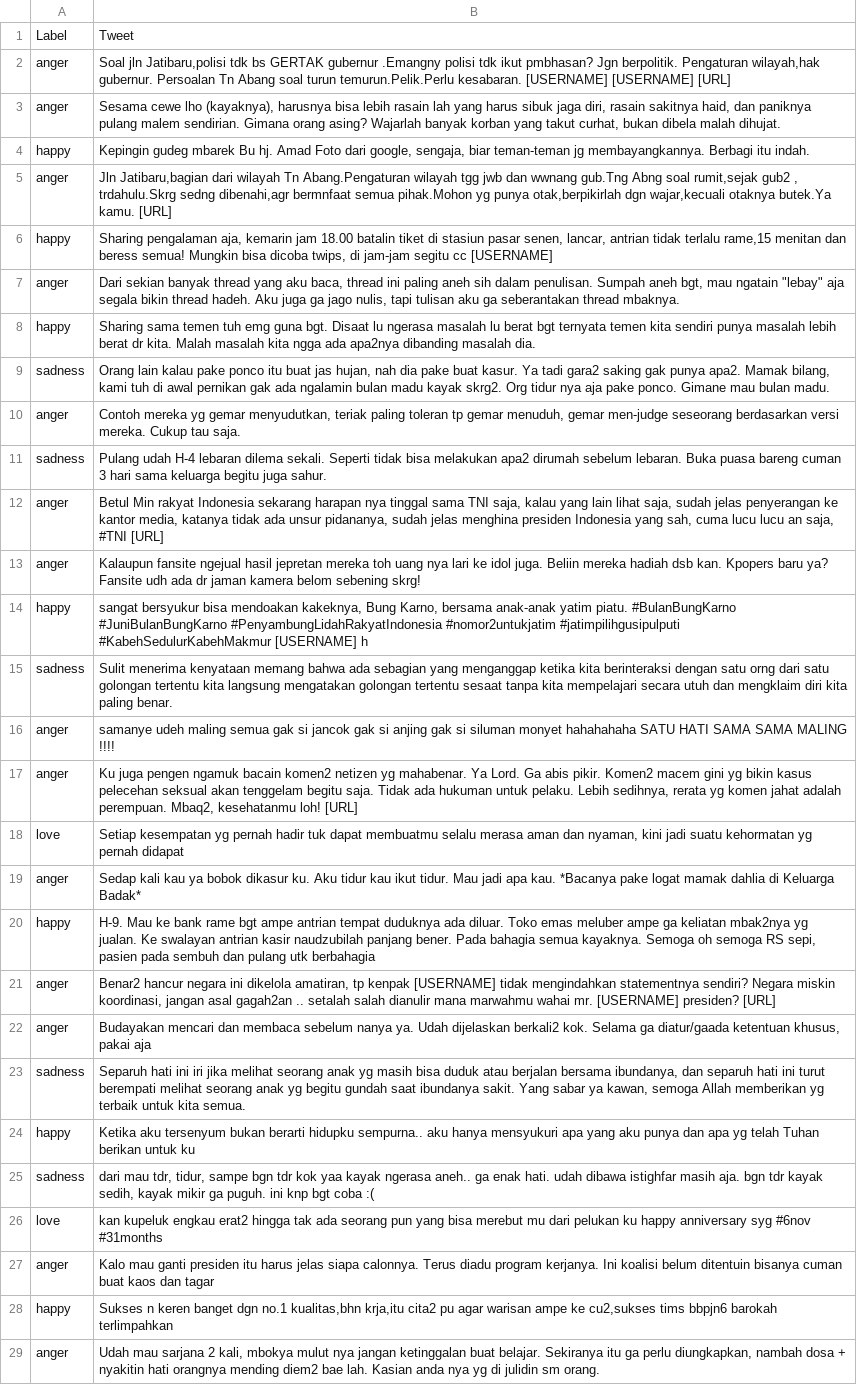
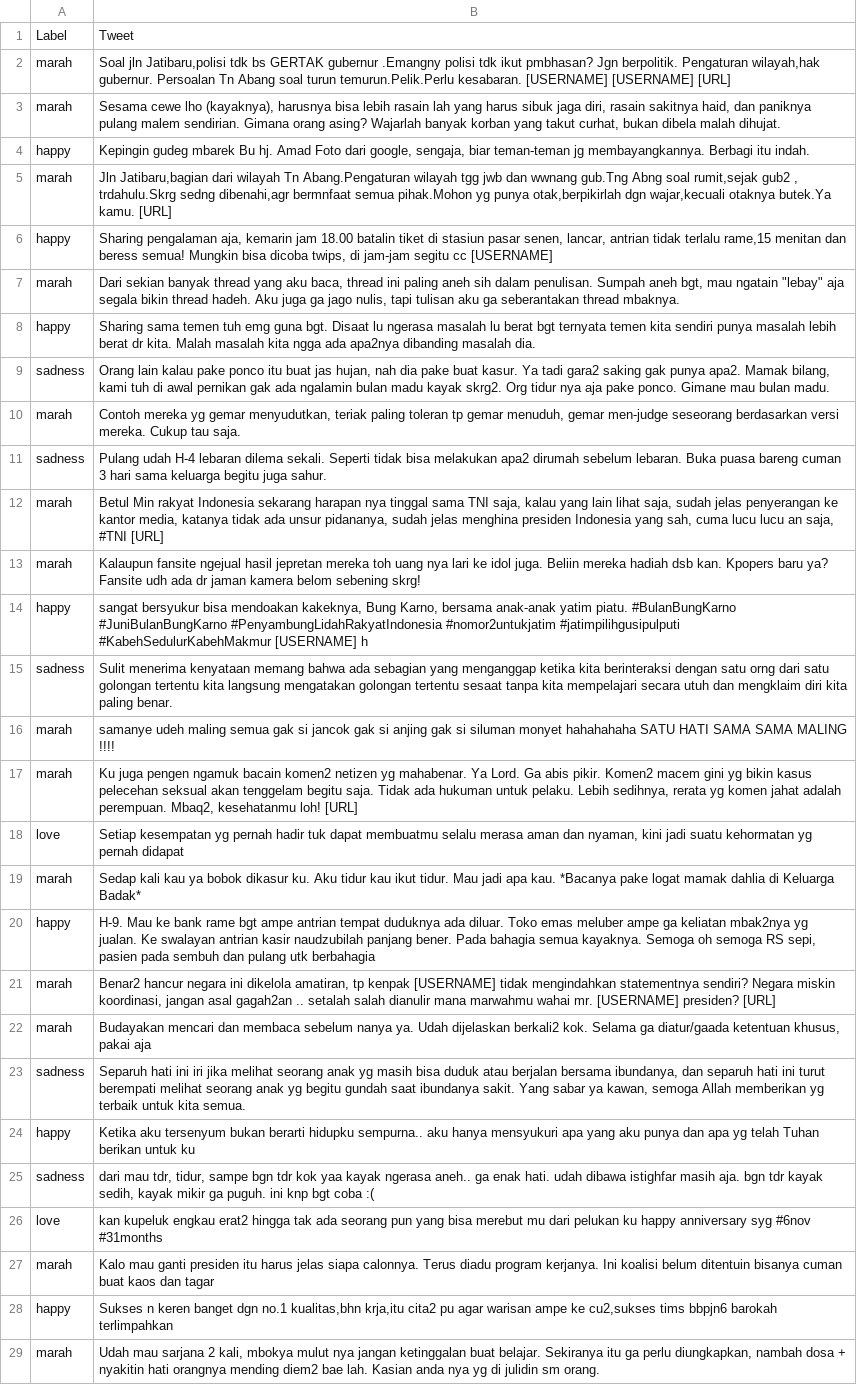
Before and after one commit to dianangga/stream-lit-angga, a CSV file: dataset/datatweet.csv, drawn as a sheet; only a part is shown; the diff covers the shown part only; the diff names each change by its address in the sheet, - before the commit and + after, or states it on an @@ line.

```diff
--- a/dataset/datatweet.csv
+++ b/dataset/datatweet.csv
-A2:A3: anger
+A2:A3: marah
-A5: anger
+A5: marah
-A7: anger
+A7: marah
-A10: anger
+A10: marah
-A12:A13: anger
+A12:A13: marah
-A16:A17: anger
+A16:A17: marah
-A19: anger
+A19: marah
-A21:A22: anger
+A21:A22: marah
-A27: anger
+A27: marah
-A29: anger
+A29: marah
```
Also changed, not shown: 5 edited cells elsewhere in this file, 24 other files.
